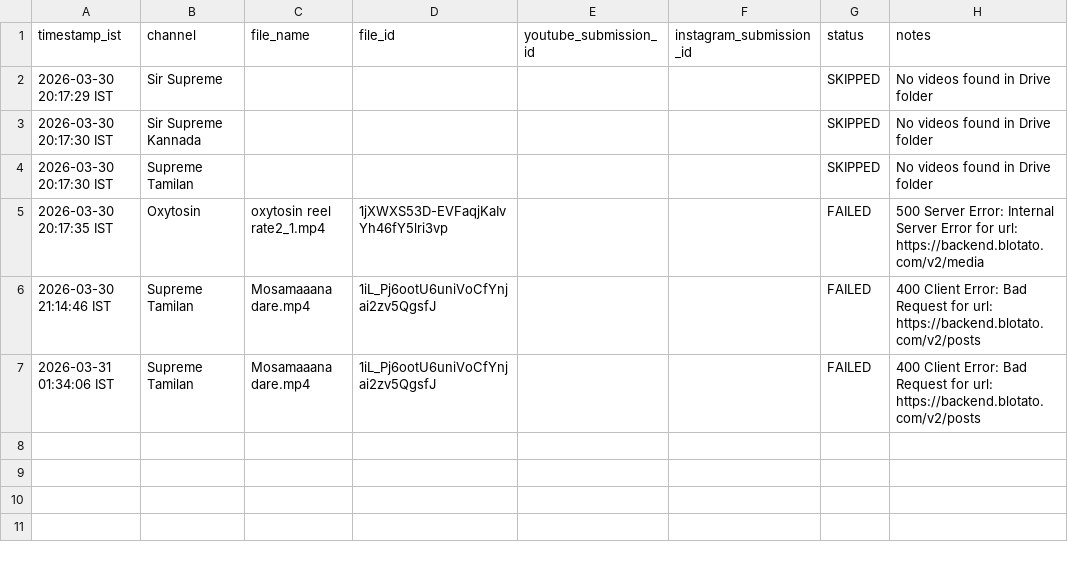
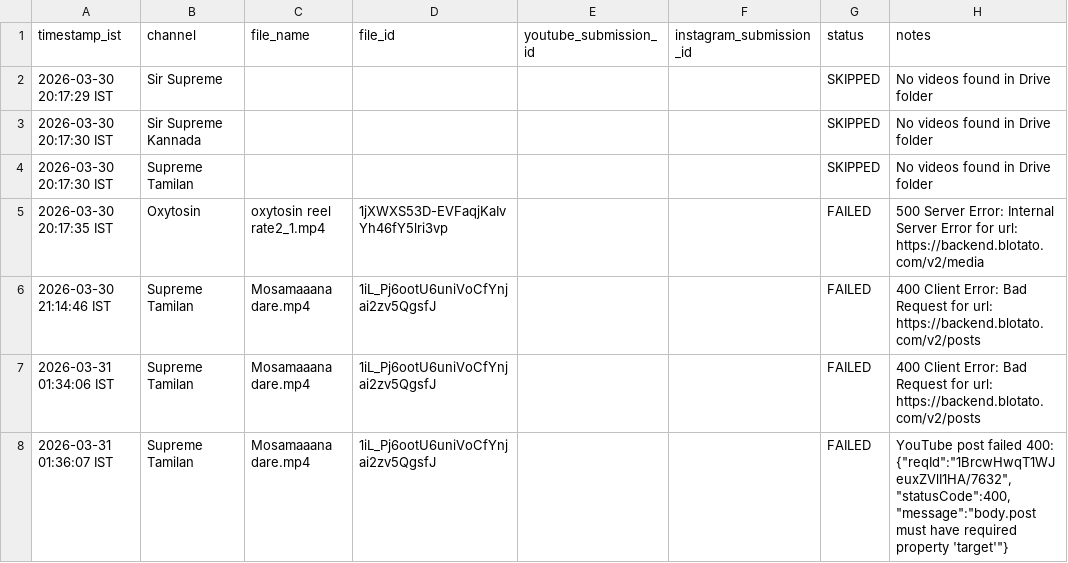
Before and after one commit to rahmankhan1995/social-media-upload-automation, a CSV file: upload_log.csv, drawn as a sheet.

```diff
--- a/upload_log.csv
+++ b/upload_log.csv
@@ -7 +7,2 @@ timestamp_ist,channel,file_name,file_id,youtube_submission_id,instagram_submissi
 2026-03-31 01:34:06 IST,Supreme Tamilan,Mosamaaana dare.mp4,1iL_Pj6ootU6uniVoCfYnjai2zv5QgsfJ,,,FAILED,400 Client Error: Bad Request for url: https://backend.blotato.com/v2/posts
+2026-03-31 01:36:07 IST,Supreme Tamilan,Mosamaaana dare.mp4,1iL_Pj6ootU6uniVoCfYnjai2zv5QgsfJ,,,FAILED,"YouTube post failed 400: {""reqId"":""1BrcwHwqT1WJeuxZVlI1HA/7632"",""statusCode"":400,""message"":""body.post must have required property 'target'""}"
```
